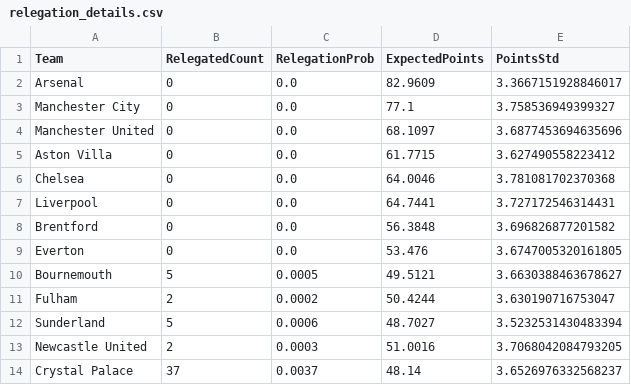
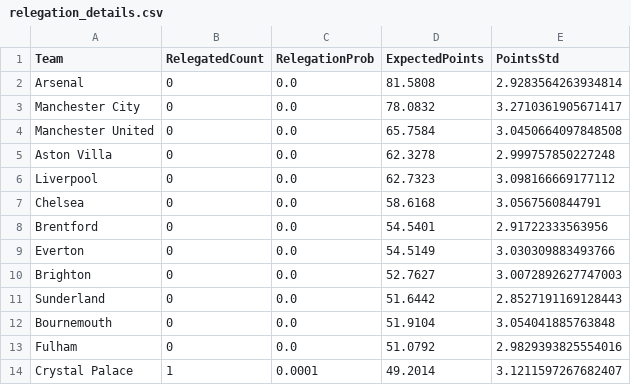
Before and after one commit to limitless235/Premier-League-Predictor, a CSV file: results/relegation_details.csv, drawn as a sheet; only a part is shown; the diff covers the shown part only.

Commit message:
chore: update Premier League simulation results and team statistics

```diff
--- a/results/relegation_details.csv
+++ b/results/relegation_details.csv
@@ -1,14 +1,14 @@
 Team,RelegatedCount,RelegationProb,ExpectedPoints,PointsStd
-Arsenal,0,0.0,82.9609,3.3667151928846017
-Manchester City,0,0.0,77.1,3.758536949399327
-Manchester United,0,0.0,68.1097,3.6877453694635696
-Aston Villa,0,0.0,61.7715,3.627490558223412
-Chelsea,0,0.0,64.0046,3.781081702370368
-Liverpool,0,0.0,64.7441,3.727172546314431
-Brentford,0,0.0,56.3848,3.696826877201582
-Everton,0,0.0,53.476,3.6747005320161805
-Bournemouth,5,0.0005,49.5121,3.6630388463678627
-Fulham,2,0.0002,50.4244,3.630190716753047
-Sunderland,5,0.0006,48.7027,3.5232531430483394
-Newcastle United,2,0.0003,51.0016,3.7068042084793205
-Crystal Palace,37,0.0037,48.14,3.6526976332568237
+Arsenal,0,0.0,81.5808,2.9283564263934814
+Manchester City,0,0.0,78.0832,3.2710361905671417
+Manchester United,0,0.0,65.7584,3.0450664097848508
+Aston Villa,0,0.0,62.3278,2.999757850227248
+Liverpool,0,0.0,62.7323,3.098166669177112
+Chelsea,0,0.0,58.6168,3.0567560844791
+Brentford,0,0.0,54.5401,2.91722333563956
+Everton,0,0.0,54.5149,3.030309883493766
+Brighton,0,0.0,52.7627,3.0072892627747003
+Sunderland,0,0.0,51.6442,2.8527191169128443
+Bournemouth,0,0.0,51.9104,3.054041885763848
+Fulham,0,0.0,51.0792,2.9829393825554016
+Crystal Palace,1,0.0001,49.2014,3.1211597267682407
```
Also changed, not shown: 2 added rows, 2 removed rows and 20 edited cells elsewhere in this file, results/simulation_results.csv, results/top4_details.csv, 1 other file.
